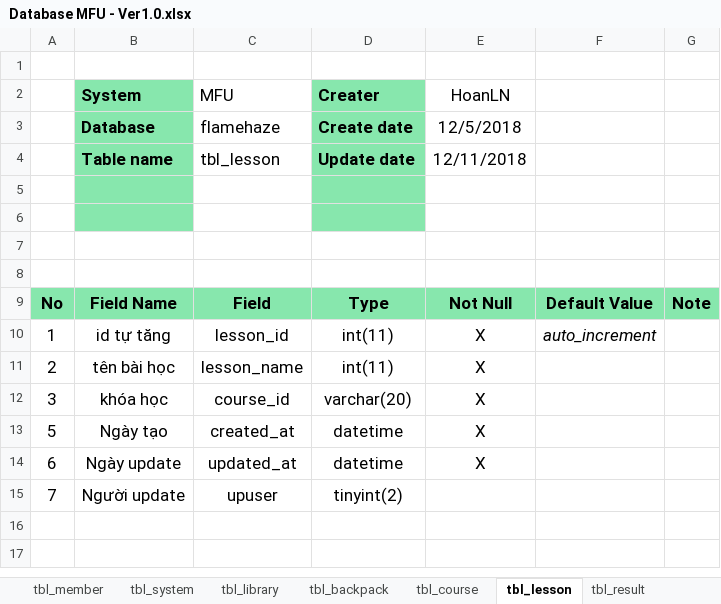
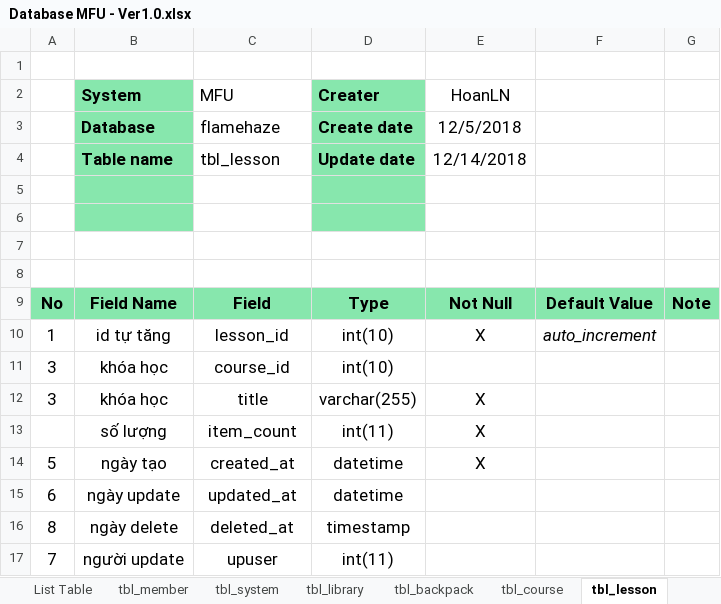
Before and after one commit to hoanngocle/admin-dashboard, an Excel workbook: document/Database MFU - Ver1.0.xlsx, sheet tbl_lesson, drawn as a sheet; values as stored, in another font and other column widths than the file's, no borders; charts and pictures not drawn; removed rows and columns are numbered as before the commit, all else as after; the diff names each change by its address in the sheet, - before the commit and + after, or states it on an @@ line.

```diff
--- a/document/Database MFU - Ver1.0.xlsx (sheet tbl_lesson)
+++ b/document/Database MFU - Ver1.0.xlsx (sheet tbl_lesson)
-E4 (HoanLN): 12/11/2018
+E4 (HoanLN): 12/14/2018
-D10 (Creater): int(11)
+D10 (Creater): int(10)
-row 11: 2 | tên bài học | lesson_name | int(11) | X
+row 11: 3 | khóa học | course_id | int(10)
-C12 (MFU): course_id
+C12 (MFU): title
-D12 (Creater): varchar(20)
+D12 (Creater): varchar(255)
+row 13:  | số lượng | item_count | int(11) | X
-B14 (System): Ngày tạo
+B14 (System): ngày tạo
-B15 (System): Ngày update
+B15 (System): ngày update
-E15 (HoanLN): X
+E15 (HoanLN): (empty)
+row 16: 8 | ngày delete | deleted_at | timestamp
-B17 (System): Người update
+B17 (System): người update
-D17 (Creater): tinyint(2)
+D17 (Creater): int(11)
```
Also changed, not shown: sheet tbl_member, sheet List Table, sheet tbl_result, sheet tbl_library, sheet tbl_book, sheet tbl_budget, 13 more sheets, other sheet tabs, charts or pictures, 14 other files.
